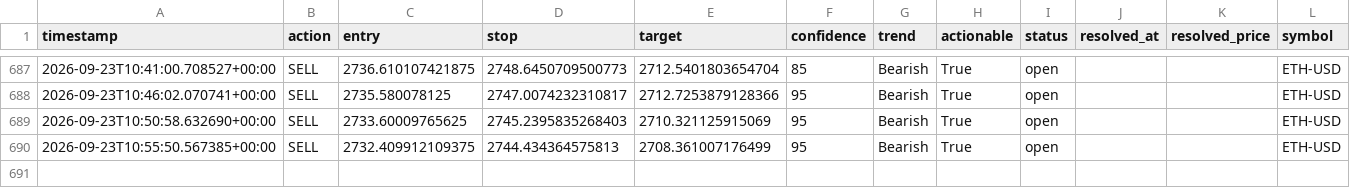
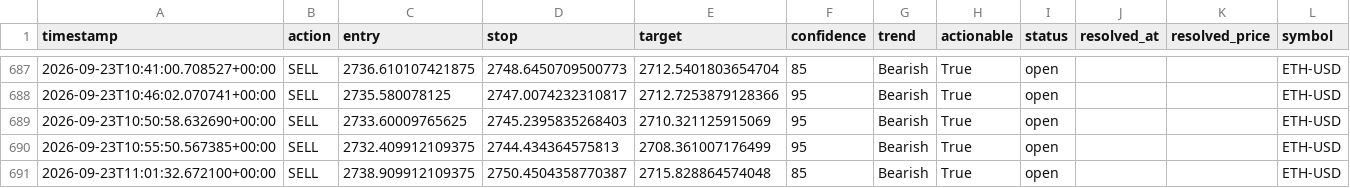
Before and after one commit to wyethmontz/trade-anything, a CSV file: data/signal_log.csv, drawn as a sheet; only a part is shown, gaps mark what is left out; the diff names each change by its address in the sheet, - before the commit and + after, or states it on an @@ line.

```diff
--- a/data/signal_log.csv
+++ b/data/signal_log.csv
+row 691: 2026-09-23T11:01:32.672100+00:00 | SELL | 2738.909912109375 | 2750.4504358770387 | 2715.828864574048 | 85 | Bearish | True | open |  |  | ETH-USD
```
